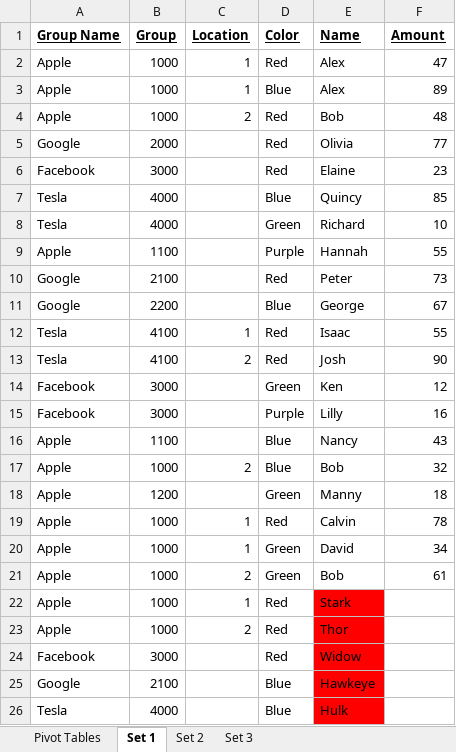
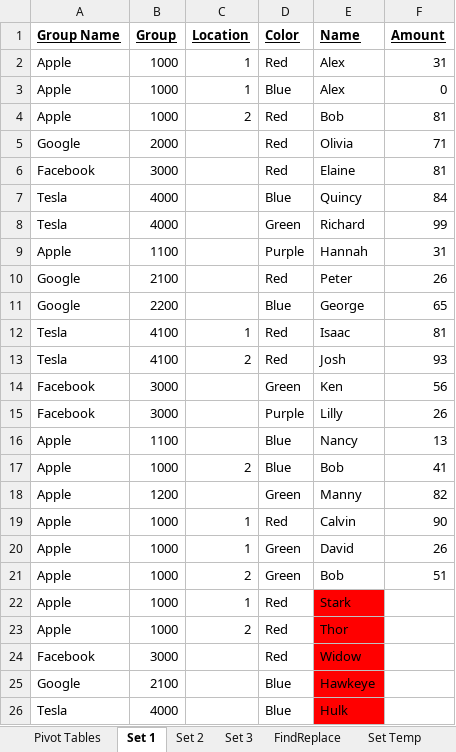
Before and after one commit to chrisvillan/excelnotes, an Excel workbook: createpivot.xlsm, sheet Set 1, drawn as a sheet; only a part is shown; values as stored, in another font and other column widths than the file's, no borders; table styles not drawn; the diff names each change by its address in the sheet, - before the commit and + after, or states it on an @@ line.

```diff
--- a/createpivot.xlsm (sheet Set 1)
+++ b/createpivot.xlsm (sheet Set 1)
+sheet tab: FindReplace
+sheet tab: Set Temp
-F2 (Amount): 47
+F2 (Amount): 31
-F3 (Amount): 89
+F3 (Amount): 0
-F4 (Amount): 48
+F4 (Amount): 81
-F5 (Amount): 77
+F5 (Amount): 71
-F6 (Amount): 23
+F6 (Amount): 81
-F7 (Amount): 85
+F7 (Amount): 84
-F8 (Amount): 10
+F8 (Amount): 99
-F9 (Amount): 55
+F9 (Amount): 31
-F10 (Amount): 73
+F10 (Amount): 26
-F11 (Amount): 67
+F11 (Amount): 65
-F12 (Amount): 55
+F12 (Amount): 81
-F13 (Amount): 90
+F13 (Amount): 93
-F14 (Amount): 12
+F14 (Amount): 56
-F15 (Amount): 16
+F15 (Amount): 26
-F16 (Amount): 43
+F16 (Amount): 13
-F17 (Amount): 32
+F17 (Amount): 41
-F18 (Amount): 18
+F18 (Amount): 82
-F19 (Amount): 78
+F19 (Amount): 90
-F20 (Amount): 34
+F20 (Amount): 26
-F21 (Amount): 61
+F21 (Amount): 51
```
Also changed, not shown: sheet Set 3, sheet Set 2, other sheet tabs, charts or pictures.
